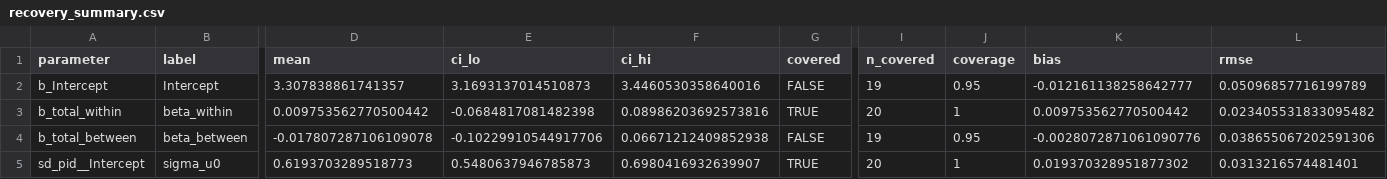
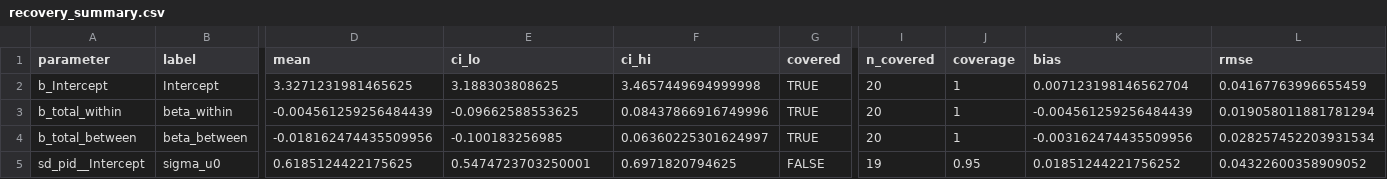
Before and after one commit to Thomhak/open-play-genres, a CSV file: data/processed/sim_recovery/recovery_summary.csv, drawn as a sheet; only a part is shown, gaps mark what is left out; the diff covers the shown part only; the diff names each change by its address in the sheet, - before the commit and + after, or states it on an @@ line.

```diff
--- a/data/processed/sim_recovery/recovery_summary.csv
+++ b/data/processed/sim_recovery/recovery_summary.csv
-D2 (mean): 3.307838861741357
+D2 (mean): 3.3271231981465625
-E2 (ci_lo): 3.1693137014510873
+E2 (ci_lo): 3.188303808625
-F2 (ci_hi): 3.4460530358640016
+F2 (ci_hi): 3.4657449694999998
-G2 (covered): FALSE
+G2 (covered): TRUE
-I2 (n_covered): 19
+I2 (n_covered): 20
-J2 (coverage): 0.95
+J2 (coverage): 1
-K2 (bias): -0.012161138258642777
+K2 (bias): 0.007123198146562704
-L2 (rmse): 0.05096857716199789
+L2 (rmse): 0.04167763996655459
-D3 (mean): 0.009753562770500442
+D3 (mean): -0.004561259256484439
-E3 (ci_lo): -0.0684817081482398
+E3 (ci_lo): -0.09662588553625
-F3 (ci_hi): 0.08986203692573816
+F3 (ci_hi): 0.08437866916749996
-K3 (bias): 0.009753562770500442
+K3 (bias): -0.004561259256484439
-L3 (rmse): 0.023405531833095482
+L3 (rmse): 0.019058011881781294
-D4 (mean): -0.017807287106109078
+D4 (mean): -0.018162474435509956
-E4 (ci_lo): -0.10229910544917706
+E4 (ci_lo): -0.100183256985
-F4 (ci_hi): 0.06671212409852938
+F4 (ci_hi): 0.06360225301624997
-G4 (covered): FALSE
+G4 (covered): TRUE
-I4 (n_covered): 19
+I4 (n_covered): 20
-J4 (coverage): 0.95
+J4 (coverage): 1
-K4 (bias): -0.0028072871061090776
+K4 (bias): -0.003162474435509956
-L4 (rmse): 0.038655067202591306
+L4 (rmse): 0.028257452203931534
-D5 (mean): 0.6193703289518773
+D5 (mean): 0.6185124422175625
-E5 (ci_lo): 0.5480637946785873
+E5 (ci_lo): 0.5474723703250001
-F5 (ci_hi): 0.6980416932639907
+F5 (ci_hi): 0.6971820794625
-G5 (covered): TRUE
+G5 (covered): FALSE
-I5 (n_covered): 20
+I5 (n_covered): 19
-J5 (coverage): 1
+J5 (coverage): 0.95
-K5 (bias): 0.019370328951877302
+K5 (bias): 0.01851244221756252
-L5 (rmse): 0.0313216574481401
+L5 (rmse): 0.04322600358909052
```
Also changed, not shown: 33 edited cells elsewhere in this file, data/processed/sim_recovery/diagnostics.csv, data/processed/sim_recovery/genre_recovery.csv, 38 other files.
